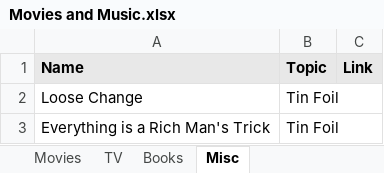
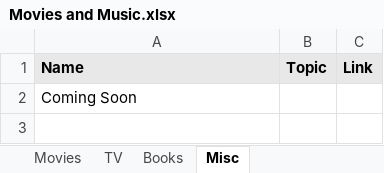
Before and after one commit to georgetaylor3978/LISTS, an Excel workbook: Movies and Music.xlsx, sheet Misc, drawn as a sheet; values as stored, in another font and other column widths than the file's, no borders; removed rows and columns are numbered as before the commit, all else as after; the diff names each change by its address in the sheet, - before the commit and + after, or states it on an @@ line.

```diff
--- a/Movies and Music.xlsx (sheet Misc)
+++ b/Movies and Music.xlsx (sheet Misc)
-row 2: Loose Change | Tin Foil
-row 3: Everything is a Rich Man's Trick | Tin Foil
+row 2: Coming Soon
```
Also changed, not shown: sheet Movies, sheet Books, 2 other files.
